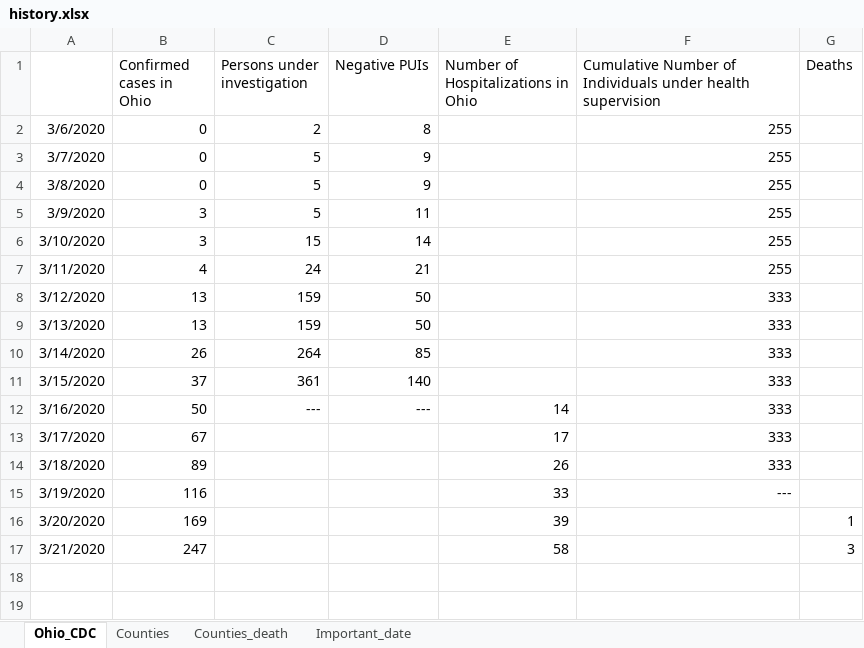
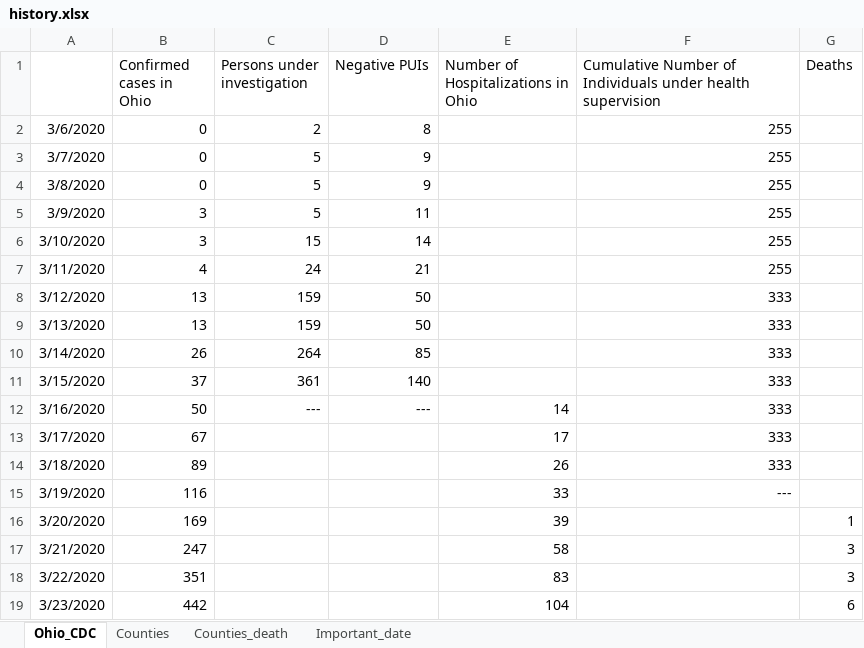
Before and after one commit to luyuliu/COVID-Transit-Demand, an Excel workbook: data/history.xlsx, sheet Ohio_CDC, drawn as a sheet; values as stored, in another font and other column widths than the file's, no borders; the diff names each change by its address in the sheet, - before the commit and + after, or states it on an @@ line.

```diff
--- a/data/history.xlsx (sheet Ohio_CDC)
+++ b/data/history.xlsx (sheet Ohio_CDC)
+row 18: 3/22/2020 | 351 |  |  | 83 |  | 3
+row 19: 3/23/2020 | 442 |  |  | 104 |  | 6
```
Also changed, not shown: sheet Counties, sheet Counties_death, formulas that keep their value, data/COVID19_US_countylevel.xlsx, data/ridership.xlsx, 13 other files.
